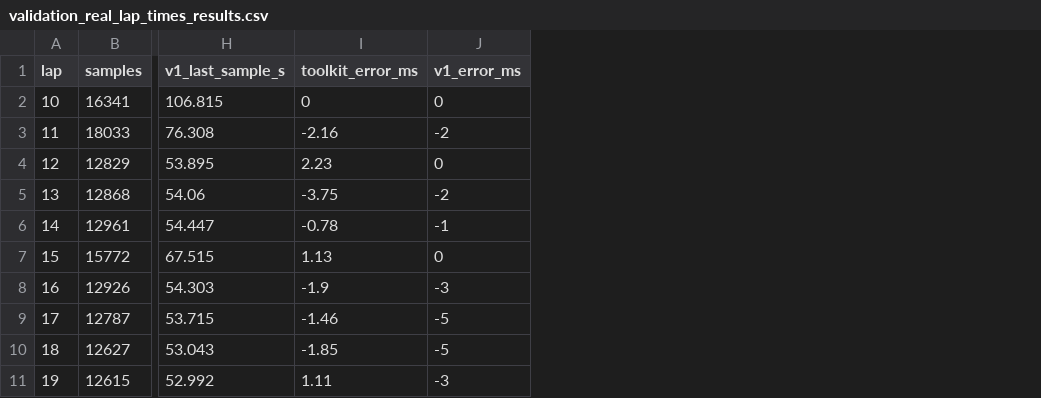
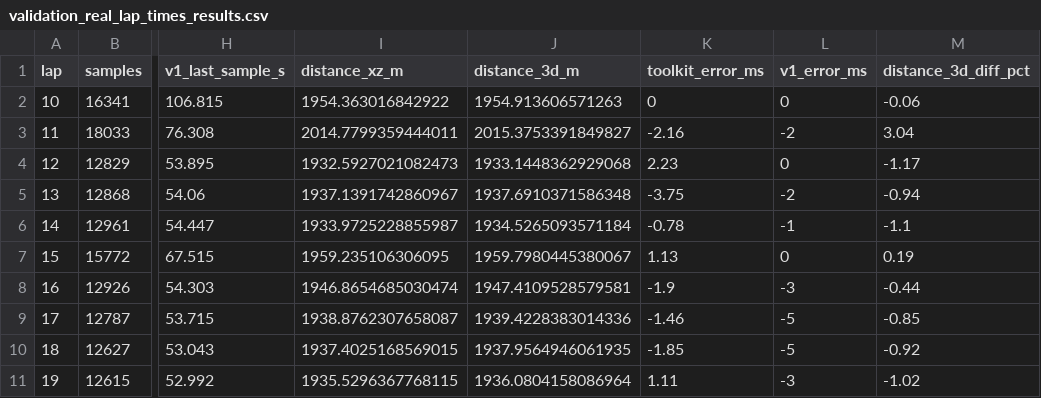
Before and after one commit to lsumotorlab/telemetry_to_insight, a CSV file: validation/validation_real_lap_times_results.csv, drawn as a sheet; only a part is shown, gaps mark what is left out; the diff names each change by its address in the sheet, - before the commit and + after, or states it on an @@ line.

Commit message:
validation real laps

```diff
--- a/validation/validation_real_lap_times_results.csv
+++ b/validation/validation_real_lap_times_results.csv
+column I (distance_xz_m), rows 2-11: 1954.363016842922 | 2014.7799359444011 | 1932.5927021082473 | 1937.1391742860967 | 1933.9725228855987 | 1959.235106306095 | 1946.8654685030474 | 1938.8762307658087 | 1937.4025168569015 | 1935.5296367768115
+column J (distance_3d_m), rows 2-11: 1954.913606571263 | 2015.3753391849827 | 1933.1448362929068 | 1937.6910371586348 | 1934.5265093571184 | 1959.7980445380067 | 1947.4109528579581 | 1939.4228383014336 | 1937.9564946061935 | 1936.0804158086964
+column M (distance_3d_diff_pct), rows 2-11: -0.06 | 3.04 | -1.17 | -0.94 | -1.1 | 0.19 | -0.44 | -0.85 | -0.92 | -1.02
```
Also changed, not shown: 1 other file.
